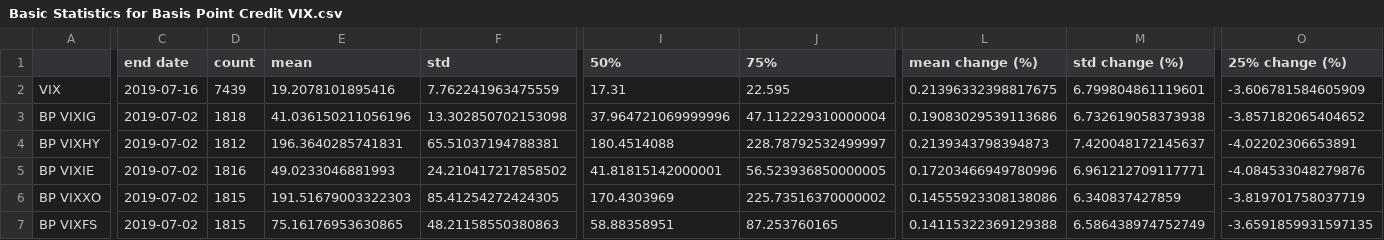
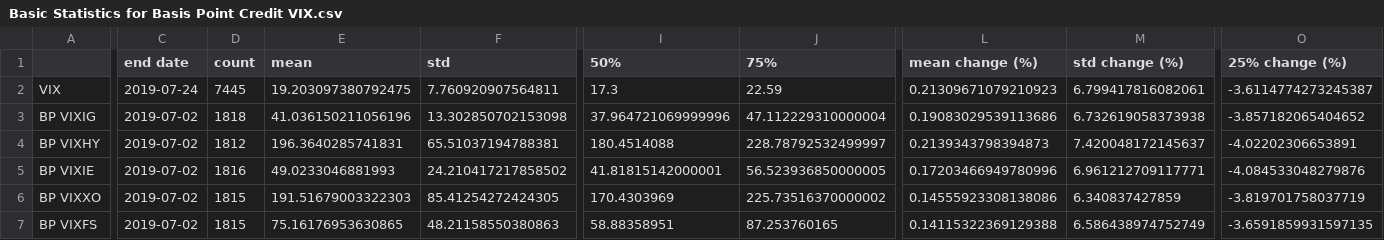
Before and after one commit to gaibo/gzap, a CSV file: output/FIVIX Empirical Primer/Basic Statistics for Basis Point Credit VIX.csv, drawn as a sheet; only a part is shown, gaps mark what is left out; the diff covers the shown part only; the diff names each change by its address in the sheet, - before the commit and + after, or states it on an @@ line.

```diff
--- a/output/FIVIX Empirical Primer/Basic Statistics for Basis Point Credit VIX.csv
+++ b/output/FIVIX Empirical Primer/Basic Statistics for Basis Point Credit VIX.csv
-C2 (end date): 2019-07-16
+C2 (end date): 2019-07-24
-D2 (count): 7439
+D2 (count): 7445
-E2 (mean): 19.2078101895416
+E2 (mean): 19.203097380792475
-F2 (std): 7.762241963475559
+F2 (std): 7.760920907564811
-I2 (50%): 17.31
+I2 (50%): 17.3
-J2 (75%): 22.595
+J2 (75%): 22.59
-L2 (mean change (%)): 0.21396332398817675
+L2 (mean change (%)): 0.21309671079210923
-M2 (std change (%)): 6.799804861119601
+M2 (std change (%)): 6.799417816082061
-O2 (25% change (%)): -3.606781584605909
+O2 (25% change (%)): -3.6114774273245387
```
Also changed, not shown: 2 edited cells elsewhere in this file, output/FIVIX Empirical Primer/Basic Statistics for Interest Rate VIX.csv, output/FIVIX Empirical Primer/Change Table for Interest Rate VIX.csv, 30 other files.
